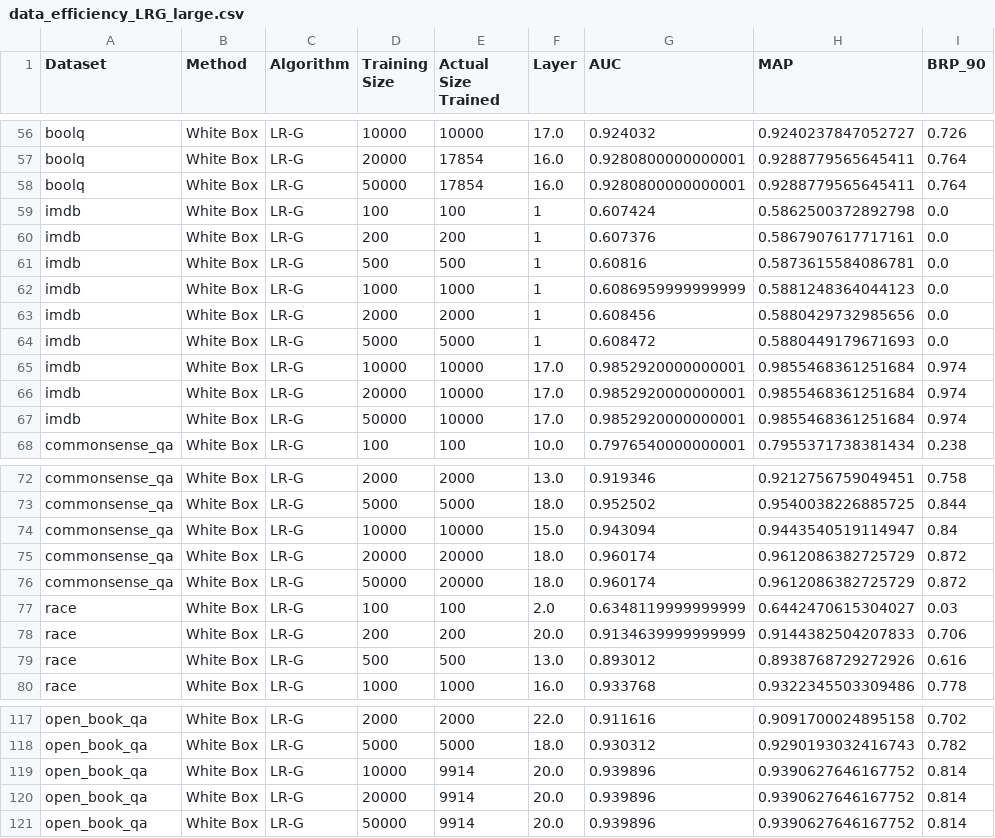
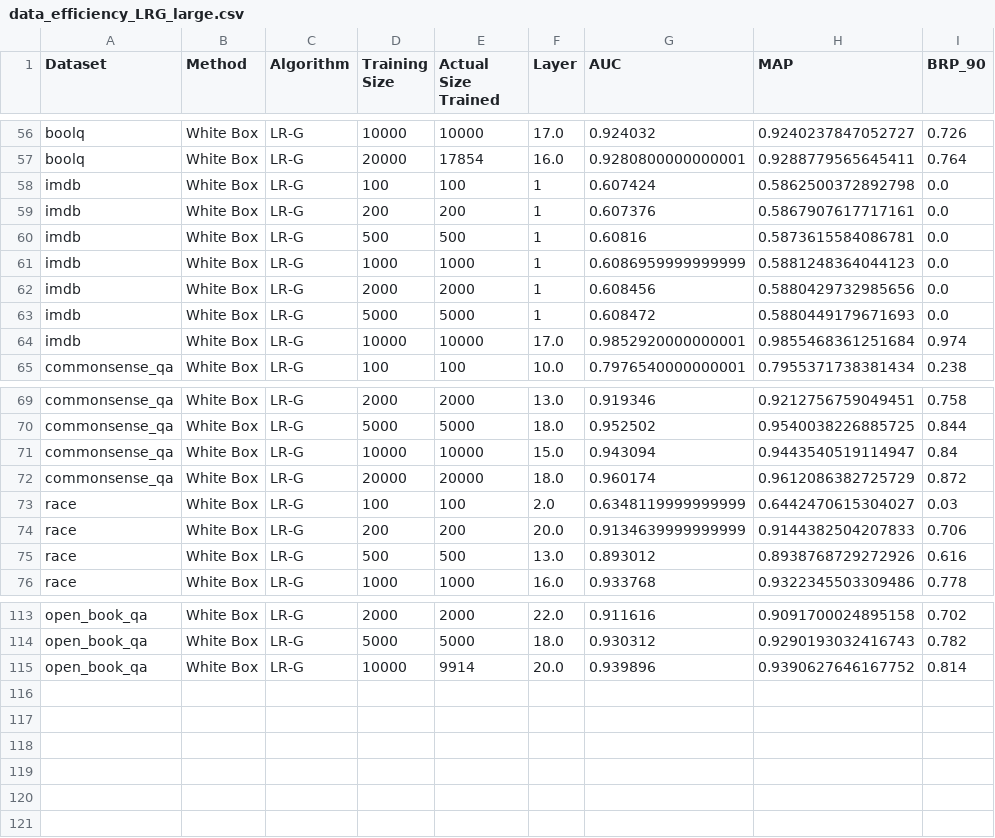
Before and after one commit to GeorgeVasile04/llm_lie_detection_black_vs_white_box, a CSV file: Black_vs_White_Lie_Detection/Data_Efficiency_BB_WB/outputs/data_efficiency_LRG_large.csv, drawn as a sheet; only a part is shown, gaps mark what is left out; the diff names each change by its address in the sheet, - before the commit and + after, or states it on an @@ line.

```diff
--- a/Black_vs_White_Lie_Detection/Data_Efficiency_BB_WB/outputs/data_efficiency_LRG_large.csv
+++ b/Black_vs_White_Lie_Detection/Data_Efficiency_BB_WB/outputs/data_efficiency_LRG_large.csv
-row 58: boolq | White Box | LR-G | 50000 | 17854 | 16.0 | 0.9280800000000001 | 0.9288779565645411 | 0.764
-row 66: imdb | White Box | LR-G | 20000 | 10000 | 17.0 | 0.9852920000000001 | 0.9855468361251684 | 0.974
-row 67: imdb | White Box | LR-G | 50000 | 10000 | 17.0 | 0.9852920000000001 | 0.9855468361251684 | 0.974
-row 76: commonsense_qa | White Box | LR-G | 50000 | 20000 | 18.0 | 0.960174 | 0.9612086382725729 | 0.872
-row 120: open_book_qa | White Box | LR-G | 20000 | 9914 | 20.0 | 0.939896 | 0.9390627646167752 | 0.814
-row 121: open_book_qa | White Box | LR-G | 50000 | 9914 | 20.0 | 0.939896 | 0.9390627646167752 | 0.814
```
Also changed, not shown: 2 other files.
